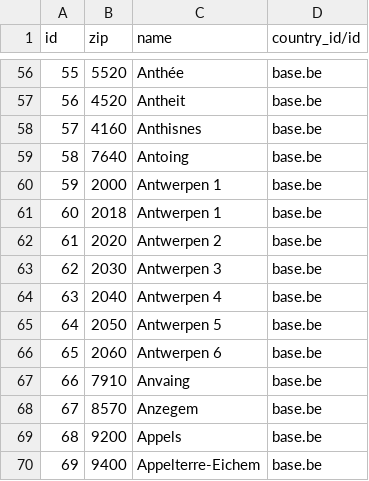
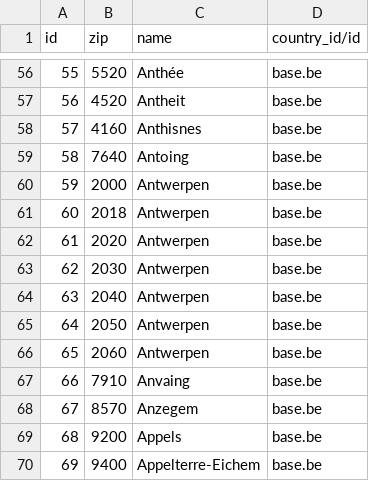
Before and after one commit to mva-odoo/old-syndic, a CSV file: syndic_base/datas/res.partner.city.csv, drawn as a sheet; only a part is shown, gaps mark what is left out; the diff covers the shown part only.

```diff
--- a/syndic_base/datas/res.partner.city.csv
+++ b/syndic_base/datas/res.partner.city.csv
@@ -59,9 +59,9 @@ id,zip,name,country_id/id
 58,7640,Antoing,base.be
-59,2000,Antwerpen 1,base.be
-60,2018,Antwerpen 1,base.be
-61,2020,Antwerpen 2,base.be
-62,2030,Antwerpen 3,base.be
-63,2040,Antwerpen 4,base.be
-64,2050,Antwerpen 5,base.be
-65,2060,Antwerpen 6,base.be
+59,2000,Antwerpen,base.be
+60,2018,Antwerpen,base.be
+61,2020,Antwerpen,base.be
+62,2030,Antwerpen,base.be
+63,2040,Antwerpen,base.be
+64,2050,Antwerpen,base.be
+65,2060,Antwerpen,base.be
 66,7910,Anvaing,base.be
```
Also changed, not shown: 19 removed rows and 19 edited cells elsewhere in this file, 3 other files.
